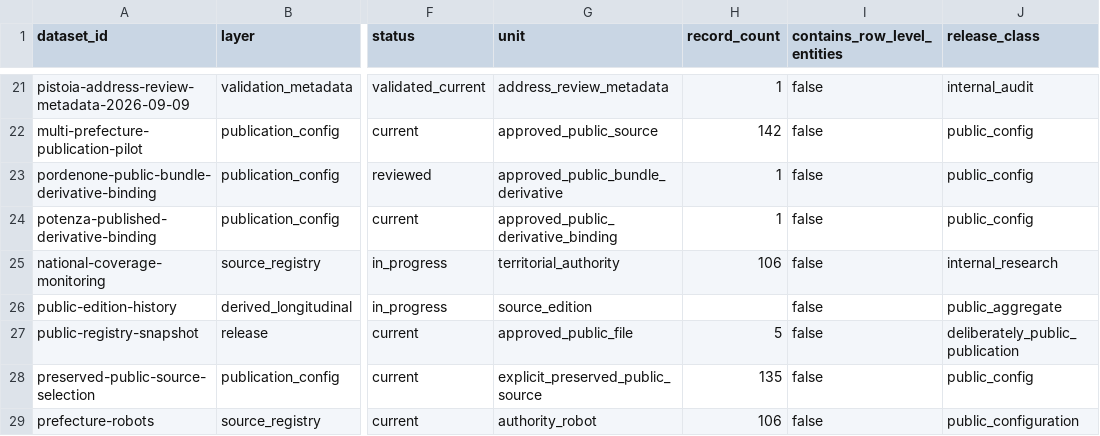
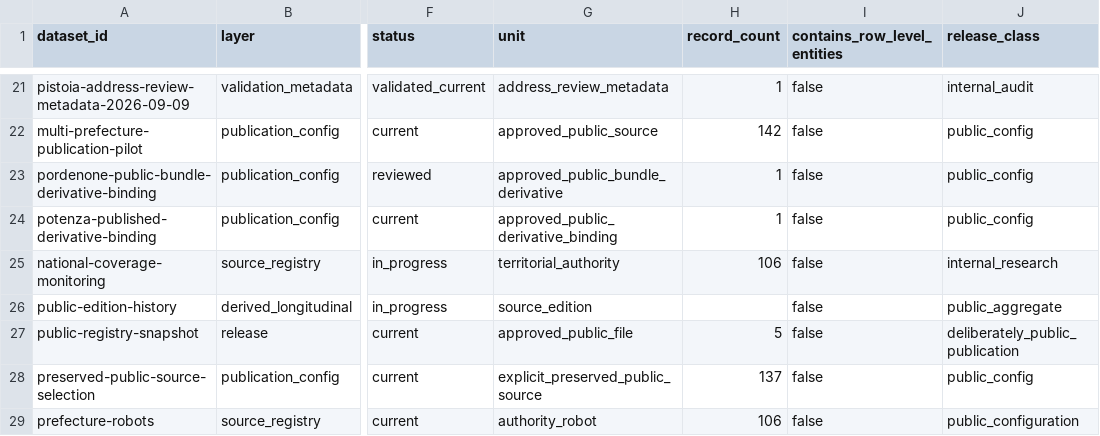
Before and after one commit to colazeta/italian-anti-mafia-whitelist, a CSV file: data/catalog.csv, drawn as a sheet; only a part is shown, gaps mark what is left out; the diff names each change by its address in the sheet, - before the commit and + after, or states it on an @@ line.

Commit message:
Validate exact November Perugia PDFs with versioned parser, complete source QA and incremental release gates

```diff
--- a/data/catalog.csv
+++ b/data/catalog.csv
-H28 (record_count): 135
+H28 (record_count): 137
```
Also changed, not shown: 10 other files.
